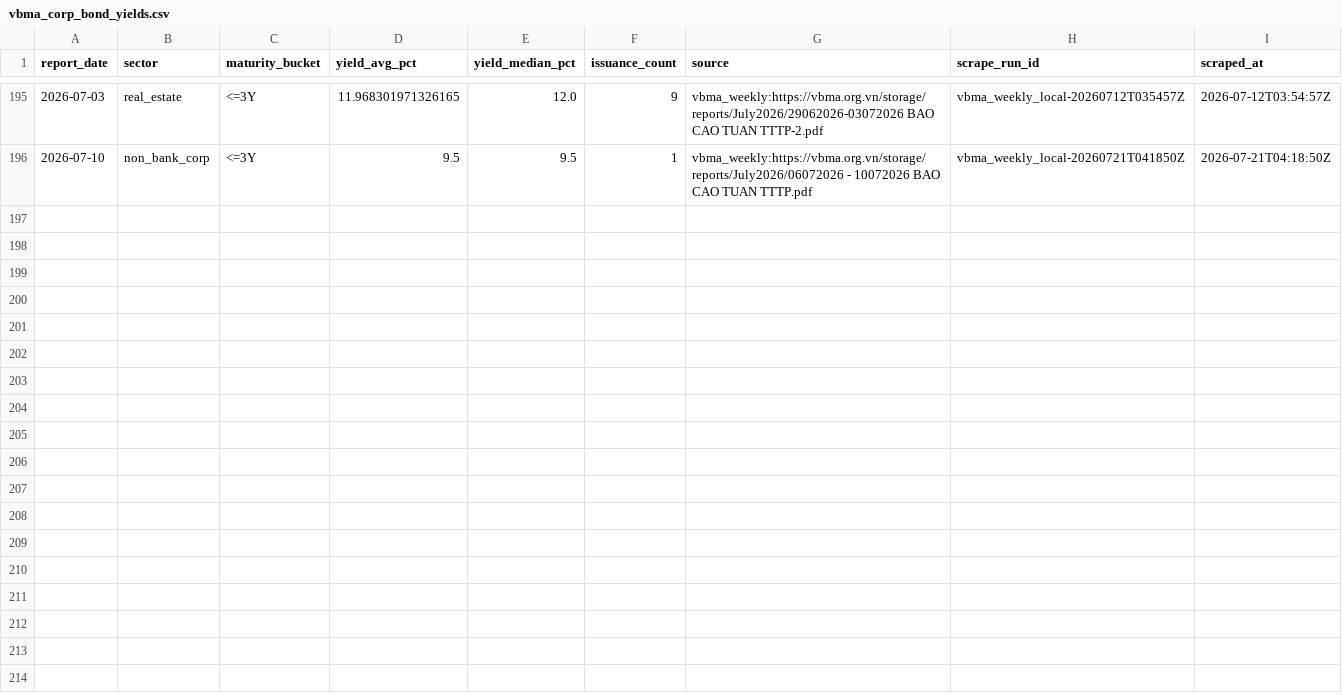
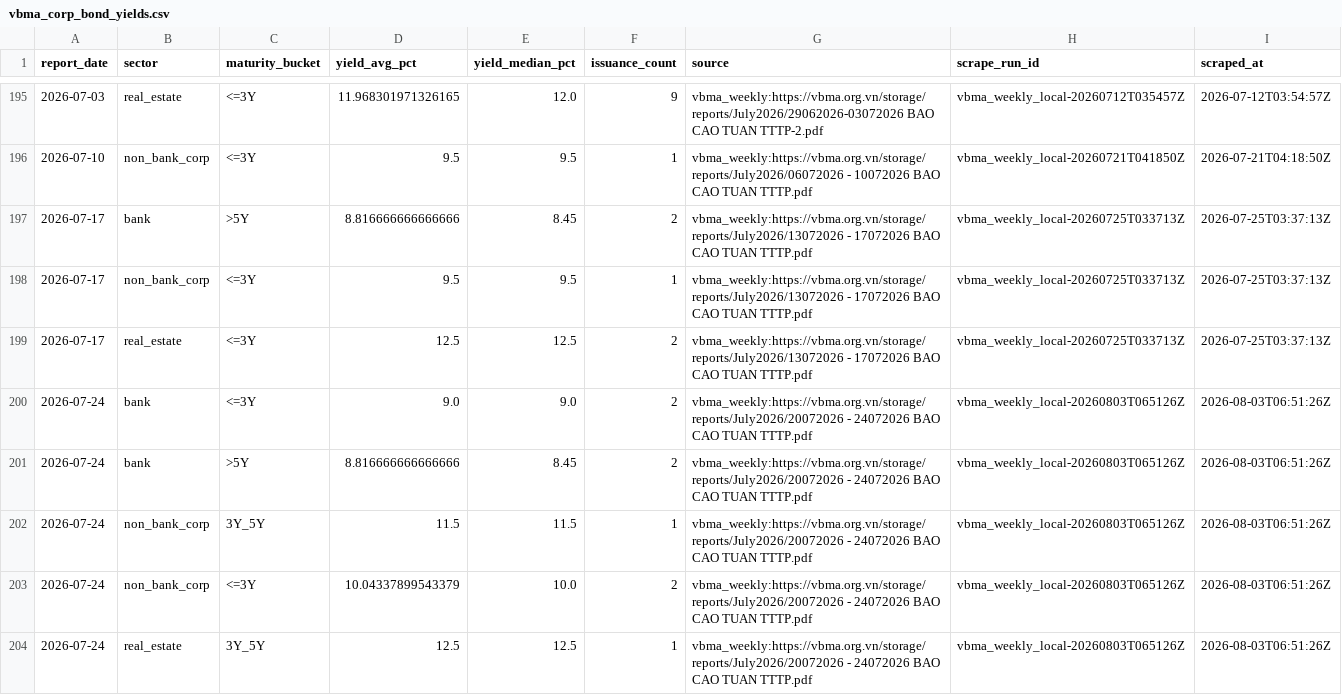
Before and after one commit to cuocsongthinhvuong8868-sketch/onl_quant-platform, a CSV file: data_lake/credit_spread/vbma_corp_bond_yields.csv, drawn as a sheet; only a part is shown, gaps mark what is left out; the diff covers the shown part only; the diff names each change by its address in the sheet, - before the commit and + after, or states it on an @@ line.

```diff
--- a/data_lake/credit_spread/vbma_corp_bond_yields.csv
+++ b/data_lake/credit_spread/vbma_corp_bond_yields.csv
+row 197: 2026-07-17 | bank | >5Y | 8.816666666666666 | 8.45 | 2 | vbma_weekly:https://vbma.org.vn/storage/reports/July2026/13072026 - 17072026 BAO CAO TUAN TTTP.pdf | vbma_weekly_local-20260725T033713Z | 2026-07-25T03:37:13Z
+row 198: 2026-07-17 | non_bank_corp | <=3Y | 9.5 | 9.5 | 1 | vbma_weekly:https://vbma.org.vn/storage/reports/July2026/13072026 - 17072026 BAO CAO TUAN TTTP.pdf | vbma_weekly_local-20260725T033713Z | 2026-07-25T03:37:13Z
+row 199: 2026-07-17 | real_estate | <=3Y | 12.5 | 12.5 | 2 | vbma_weekly:https://vbma.org.vn/storage/reports/July2026/13072026 - 17072026 BAO CAO TUAN TTTP.pdf | vbma_weekly_local-20260725T033713Z | 2026-07-25T03:37:13Z
+row 200: 2026-07-24 | bank | <=3Y | 9.0 | 9.0 | 2 | vbma_weekly:https://vbma.org.vn/storage/reports/July2026/20072026 - 24072026 BAO CAO TUAN TTTP.pdf | vbma_weekly_local-20260803T065126Z | 2026-08-03T06:51:26Z
+row 201: 2026-07-24 | bank | >5Y | 8.816666666666666 | 8.45 | 2 | vbma_weekly:https://vbma.org.vn/storage/reports/July2026/20072026 - 24072026 BAO CAO TUAN TTTP.pdf | vbma_weekly_local-20260803T065126Z | 2026-08-03T06:51:26Z
+row 202: 2026-07-24 | non_bank_corp | 3Y_5Y | 11.5 | 11.5 | 1 | vbma_weekly:https://vbma.org.vn/storage/reports/July2026/20072026 - 24072026 BAO CAO TUAN TTTP.pdf | vbma_weekly_local-20260803T065126Z | 2026-08-03T06:51:26Z
+row 203: 2026-07-24 | non_bank_corp | <=3Y | 10.04337899543379 | 10.0 | 2 | vbma_weekly:https://vbma.org.vn/storage/reports/July2026/20072026 - 24072026 BAO CAO TUAN TTTP.pdf | vbma_weekly_local-20260803T065126Z | 2026-08-03T06:51:26Z
+row 204: 2026-07-24 | real_estate | 3Y_5Y | 12.5 | 12.5 | 1 | vbma_weekly:https://vbma.org.vn/storage/reports/July2026/20072026 - 24072026 BAO CAO TUAN TTTP.pdf | vbma_weekly_local-20260803T065126Z | 2026-08-03T06:51:26Z
```
Also changed, not shown: 8 added rows elsewhere in this file, 3 other files.
